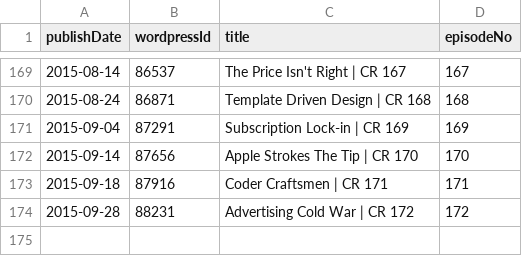
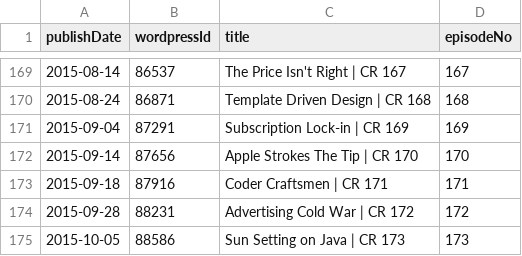
Before and after one commit to Cj-Malone/jb_data, a CSV file: shows/cr.csv, drawn as a sheet; only a part is shown, gaps mark what is left out.

```diff
--- a/shows/cr.csv
+++ b/shows/cr.csv
@@ -174 +174,2 @@ publishDate,wordpressId,title,episodeNo
 2015-09-28,88231,Advertising Cold War | CR 172,172
+2015-10-05,88586,Sun Setting on Java | CR 173,173
```
Also changed, not shown: shows/unfl.csv.
